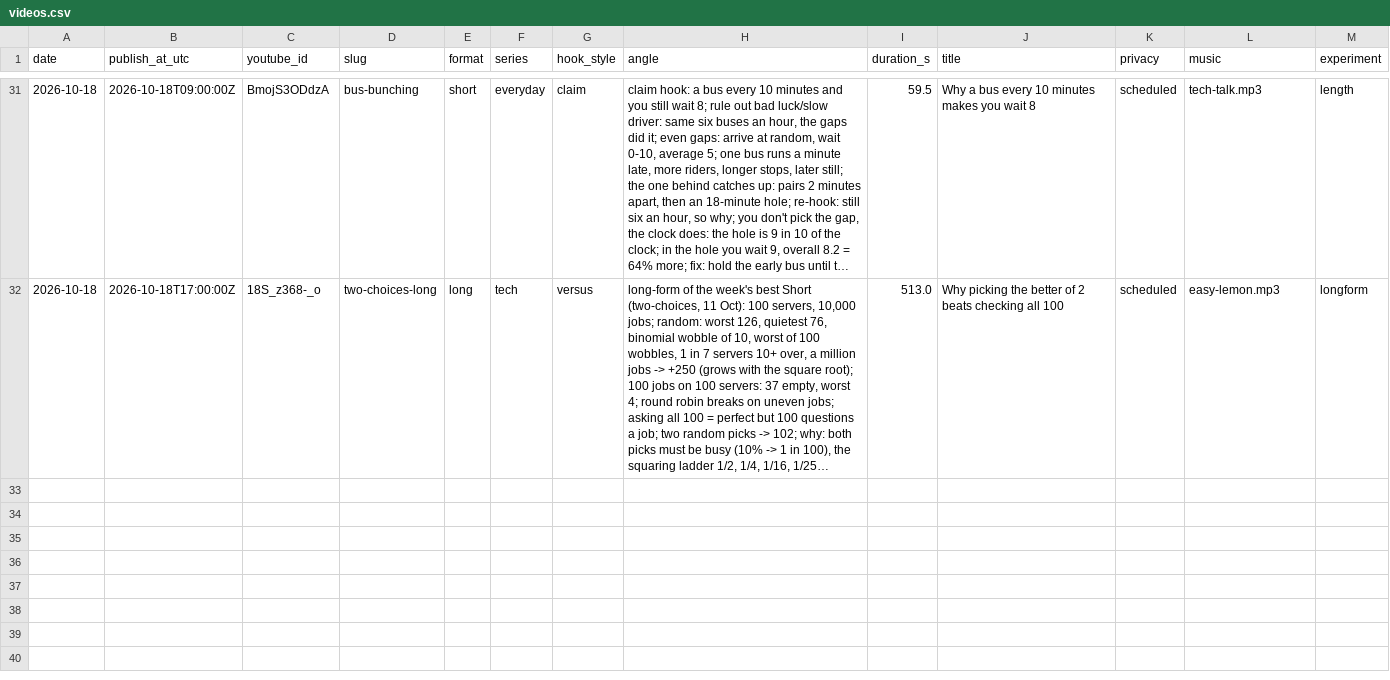
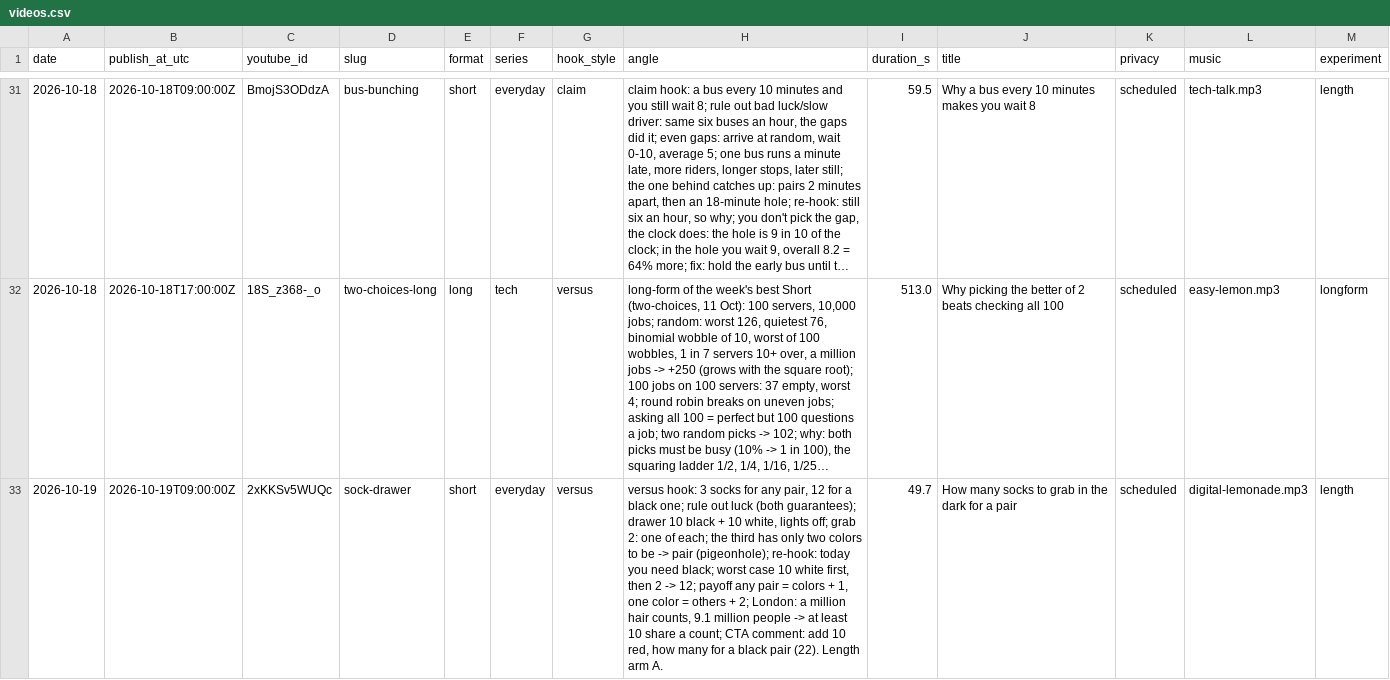
Before and after one commit to AlphaHylian/surprisal, a CSV file: state/videos.csv, drawn as a sheet; only a part is shown, gaps mark what is left out; long unchanged cells end in …; the diff names each change by its address in the sheet, - before the commit and + after, or states it on an @@ line.

Commit message:
2026-10-19 sock-drawer published (2xKKSv5WUQc)

```diff
--- a/state/videos.csv
+++ b/state/videos.csv
+row 33: 2026-10-19 | 2026-10-19T09:00:00Z | 2xKKSv5WUQc | sock-drawer | short | everyday | versus | versus hook: 3 socks for any pair, 12 for a black one; rule out luck (both guarantees); drawer 10 black + 10 white, lights off; grab 2: one of each; the third has only two colors to be -> pair (pigeonhole); re-hook: today you need black; worst case 10 white first, then 2 -> 12; payoff any pair = colors + 1, one color = others + 2; London: a million hair counts, 9.1 million people -> at least 10 share a count; CTA comment: add 10 red, how many for a black pair (22). Length arm A. | 49.7 | How many socks to grab in the dark for a pair | scheduled | digital-lemonade.mp3 | length
```
Also changed, not shown: state/zapier_usage.csv, 2 other files.
